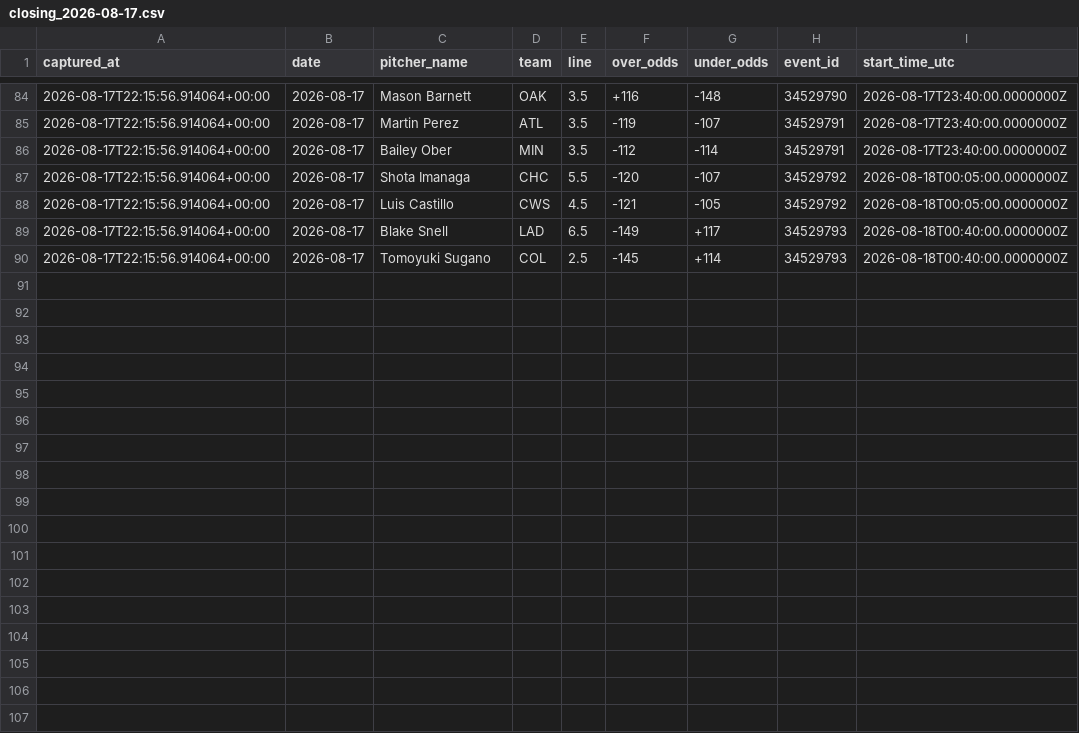
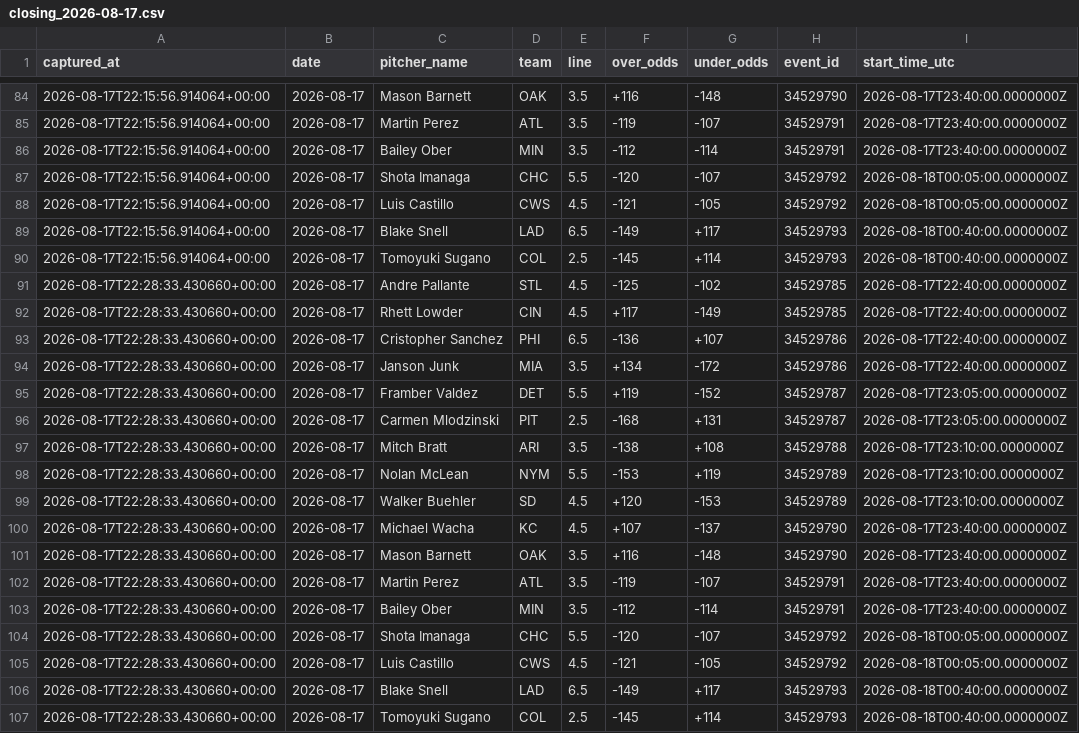
Before and after one commit to joey11600/MLB-Strikeouts, a CSV file: data/odds/closing_2026-08-17.csv, drawn as a sheet; only a part is shown, gaps mark what is left out; the diff names each change by its address in the sheet, - before the commit and + after, or states it on an @@ line.

```diff
--- a/data/odds/closing_2026-08-17.csv
+++ b/data/odds/closing_2026-08-17.csv
+row 91: 2026-08-17T22:28:33.430660+00:00 | 2026-08-17 | Andre Pallante | STL | 4.5 | -125 | -102 | 34529785 | 2026-08-17T22:40:00.0000000Z
+row 92: 2026-08-17T22:28:33.430660+00:00 | 2026-08-17 | Rhett Lowder | CIN | 4.5 | +117 | -149 | 34529785 | 2026-08-17T22:40:00.0000000Z
+row 93: 2026-08-17T22:28:33.430660+00:00 | 2026-08-17 | Cristopher Sanchez | PHI | 6.5 | -136 | +107 | 34529786 | 2026-08-17T22:40:00.0000000Z
+row 94: 2026-08-17T22:28:33.430660+00:00 | 2026-08-17 | Janson Junk | MIA | 3.5 | +134 | -172 | 34529786 | 2026-08-17T22:40:00.0000000Z
+row 95: 2026-08-17T22:28:33.430660+00:00 | 2026-08-17 | Framber Valdez | DET | 5.5 | +119 | -152 | 34529787 | 2026-08-17T23:05:00.0000000Z
+row 96: 2026-08-17T22:28:33.430660+00:00 | 2026-08-17 | Carmen Mlodzinski | PIT | 2.5 | -168 | +131 | 34529787 | 2026-08-17T23:05:00.0000000Z
+row 97: 2026-08-17T22:28:33.430660+00:00 | 2026-08-17 | Mitch Bratt | ARI | 3.5 | -138 | +108 | 34529788 | 2026-08-17T23:10:00.0000000Z
+row 98: 2026-08-17T22:28:33.430660+00:00 | 2026-08-17 | Nolan McLean | NYM | 5.5 | -153 | +119 | 34529789 | 2026-08-17T23:10:00.0000000Z
+row 99: 2026-08-17T22:28:33.430660+00:00 | 2026-08-17 | Walker Buehler | SD | 4.5 | +120 | -153 | 34529789 | 2026-08-17T23:10:00.0000000Z
+row 100: 2026-08-17T22:28:33.430660+00:00 | 2026-08-17 | Michael Wacha | KC | 4.5 | +107 | -137 | 34529790 | 2026-08-17T23:40:00.0000000Z
+row 101: 2026-08-17T22:28:33.430660+00:00 | 2026-08-17 | Mason Barnett | OAK | 3.5 | +116 | -148 | 34529790 | 2026-08-17T23:40:00.0000000Z
+row 102: 2026-08-17T22:28:33.430660+00:00 | 2026-08-17 | Martin Perez | ATL | 3.5 | -119 | -107 | 34529791 | 2026-08-17T23:40:00.0000000Z
+row 103: 2026-08-17T22:28:33.430660+00:00 | 2026-08-17 | Bailey Ober | MIN | 3.5 | -112 | -114 | 34529791 | 2026-08-17T23:40:00.0000000Z
+row 104: 2026-08-17T22:28:33.430660+00:00 | 2026-08-17 | Shota Imanaga | CHC | 5.5 | -120 | -107 | 34529792 | 2026-08-18T00:05:00.0000000Z
+row 105: 2026-08-17T22:28:33.430660+00:00 | 2026-08-17 | Luis Castillo | CWS | 4.5 | -121 | -105 | 34529792 | 2026-08-18T00:05:00.0000000Z
+row 106: 2026-08-17T22:28:33.430660+00:00 | 2026-08-17 | Blake Snell | LAD | 6.5 | -149 | +117 | 34529793 | 2026-08-18T00:40:00.0000000Z
+row 107: 2026-08-17T22:28:33.430660+00:00 | 2026-08-17 | Tomoyuki Sugano | COL | 2.5 | -145 | +114 | 34529793 | 2026-08-18T00:40:00.0000000Z
```
Also changed, not shown: data/model_log.csv, data/odds/closing_outs_2026-08-17.csv, 2 other files.
